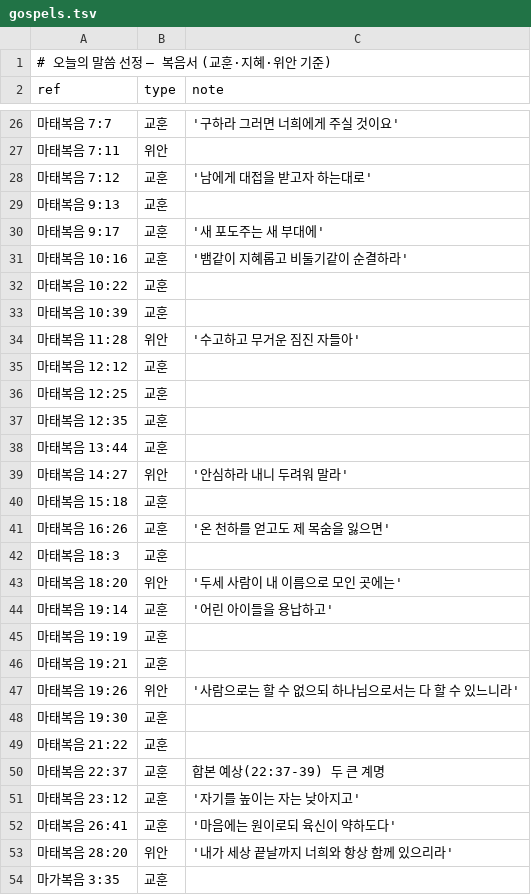
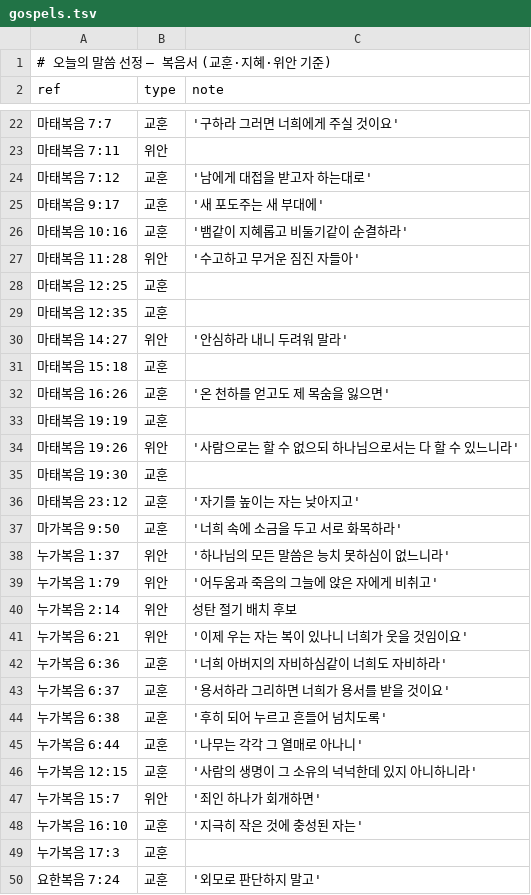
Before and after one commit to sunghong32/WithGod, a TSV file: backend/docs/verse_picks/gospels.tsv, drawn as a sheet; only a part is shown, gaps mark what is left out; the shorter side is filled out with more unchanged rows; the diff covers the shown part only.

```diff
--- a/backend/docs/verse_picks/gospels.tsv
+++ b/backend/docs/verse_picks/gospels.tsv
@@ -28,12 +24,7 @@ ref	type	note
 마태복음 7:12	교훈	'남에게 대접을 받고자 하는대로'
-마태복음 9:13	교훈	
 마태복음 9:17	교훈	'새 포도주는 새 부대에'
 마태복음 10:16	교훈	'뱀같이 지혜롭고 비둘기같이 순결하라'
-마태복음 10:22	교훈	
-마태복음 10:39	교훈	
 마태복음 11:28	위안	'수고하고 무거운 짐진 자들아'
-마태복음 12:12	교훈	
 마태복음 12:25	교훈	
 마태복음 12:35	교훈	
-마태복음 13:44	교훈	
 마태복음 14:27	위안	'안심하라 내니 두려워 말라'
@@ -41,14 +32,5 @@ ref	type	note
 마태복음 16:26	교훈	'온 천하를 얻고도 제 목숨을 잃으면'
-마태복음 18:3	교훈	
-마태복음 18:20	위안	'두세 사람이 내 이름으로 모인 곳에는'
-마태복음 19:14	교훈	'어린 아이들을 용납하고'
 마태복음 19:19	교훈	
-마태복음 19:21	교훈	
 마태복음 19:26	위안	'사람으로는 할 수 없으되 하나님으로서는 다 할 수 있느니라'
 마태복음 19:30	교훈	
-마태복음 21:22	교훈	
-마태복음 22:37	교훈	합본 예상(22:37-39) 두 큰 계명
 마태복음 23:12	교훈	'자기를 높이는 자는 낮아지고'
-마태복음 26:41	교훈	'마음에는 원이로되 육신이 약하도다'
-마태복음 28:20	위안	'내가 세상 끝날까지 너희와 항상 함께 있으리라'
-마가복음 3:35	교훈	
```
Also changed, not shown: 13 removed rows elsewhere in this file, backend/docs/verse_picks/general_cards.csv, backend/docs/verse_picks/gospels_cards.csv, 23 other files.
